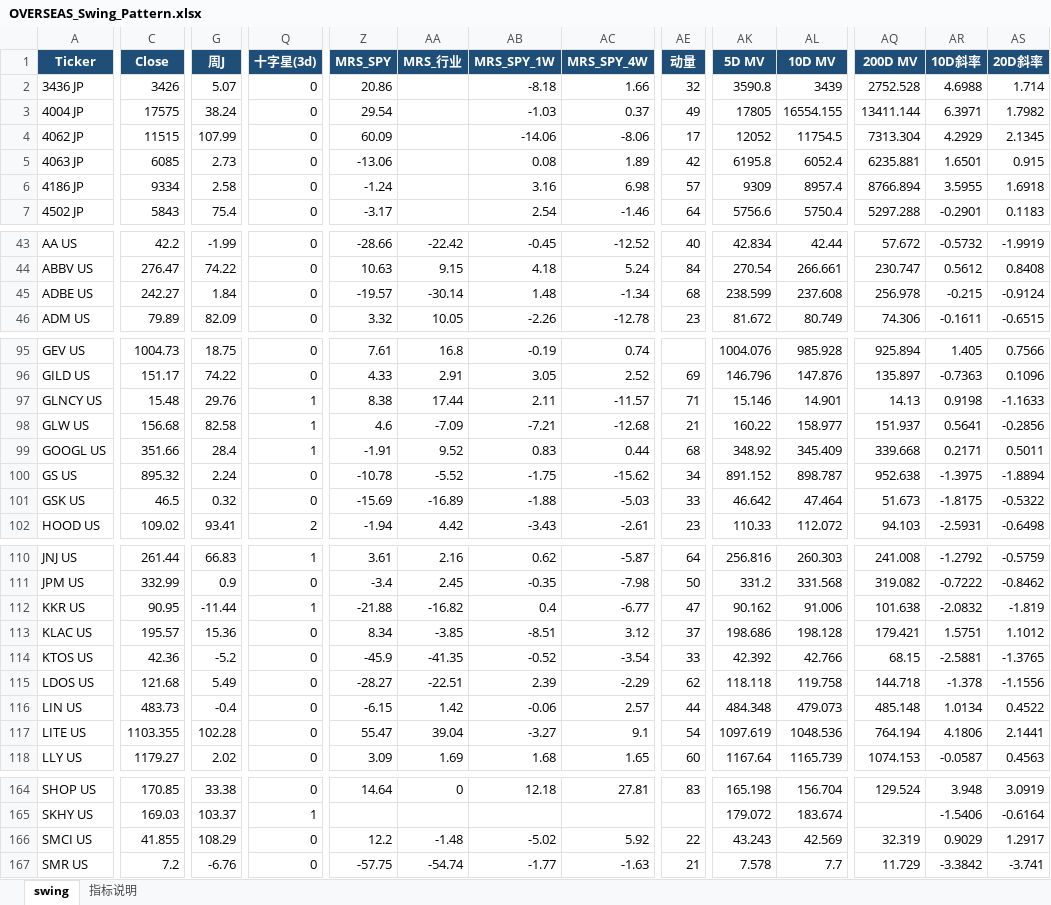
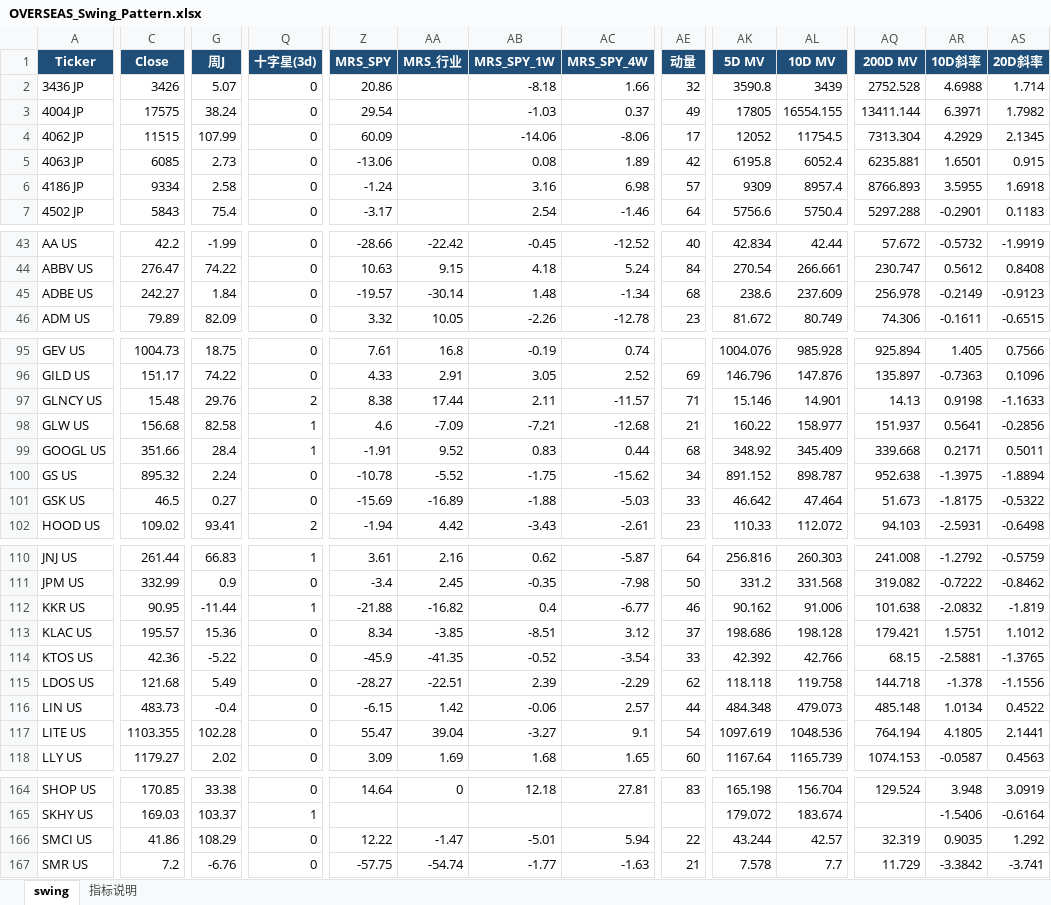
Before and after one commit to jibom/swing-pattern, an Excel workbook: OVERSEAS_Swing_Pattern.xlsx, sheet swing, drawn as a sheet; only a part is shown, gaps mark what is left out; values as stored, in another font and other column widths than the file's, no borders; the diff covers the shown part only; the diff names each change by its address in the sheet, - before the commit and + after, or states it on an @@ line.

```diff
--- a/OVERSEAS_Swing_Pattern.xlsx (sheet swing)
+++ b/OVERSEAS_Swing_Pattern.xlsx (sheet swing)
-AQ6 (200D MV): 8766.894
+AQ6 (200D MV): 8766.893
-AK45 (5D MV): 238.599
+AK45 (5D MV): 238.6
-AL45 (10D MV): 237.608
+AL45 (10D MV): 237.609
-AR45 (10D斜率): -0.215
+AR45 (10D斜率): -0.2149
-AS45 (20D斜率): -0.9124
+AS45 (20D斜率): -0.9123
-Q97 (十字星(3d)): 1
+Q97 (十字星(3d)): 2
-G101 (周J): 0.32
+G101 (周J): 0.27
-AE112 (动量): 47
+AE112 (动量): 46
-G114 (周J): -5.2
+G114 (周J): -5.22
-AR117 (10D斜率): 4.1806
+AR117 (10D斜率): 4.1805
-C166 (Close): 41.855
+C166 (Close): 41.86
-Z166 (MRS_SPY): 12.2
+Z166 (MRS_SPY): 12.22
-AA166 (MRS_行业): -1.48
+AA166 (MRS_行业): -1.47
-AB166 (MRS_SPY_1W): -5.02
+AB166 (MRS_SPY_1W): -5.01
-AC166 (MRS_SPY_4W): 5.92
+AC166 (MRS_SPY_4W): 5.94
-AK166 (5D MV): 43.243
+AK166 (5D MV): 43.244
-AL166 (10D MV): 42.569
+AL166 (10D MV): 42.57
-AR166 (10D斜率): 0.9029
+AR166 (10D斜率): 0.9035
-AS166 (20D斜率): 1.2917
+AS166 (20D斜率): 1.292
```
Also changed, not shown: 3 edited cells elsewhere in this sheet, sheet 指标说明, 1 other file.
